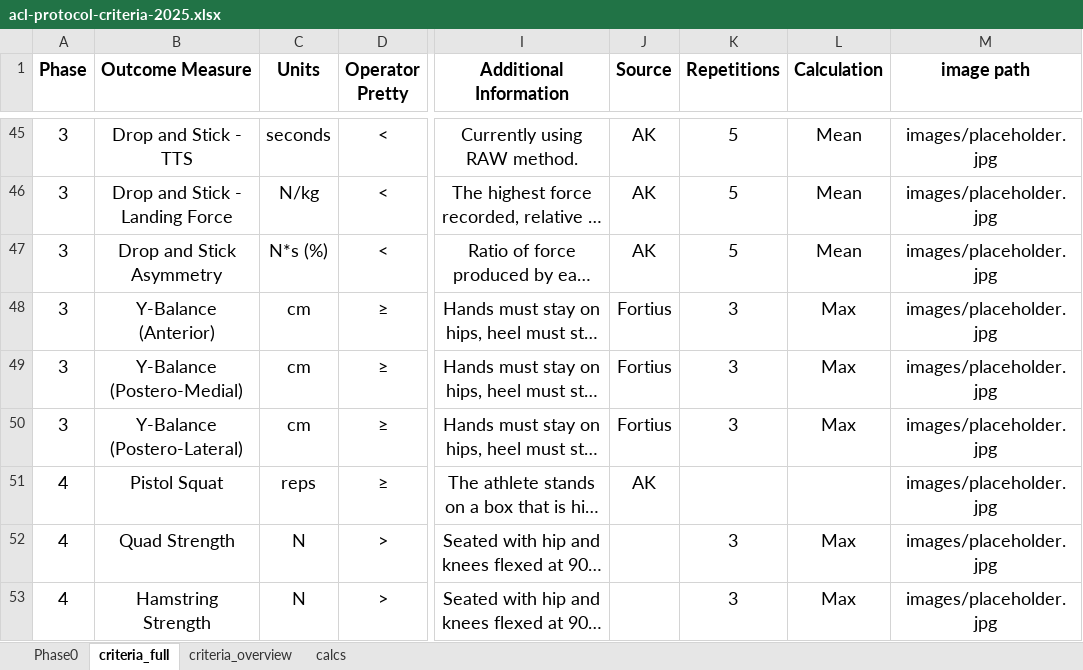
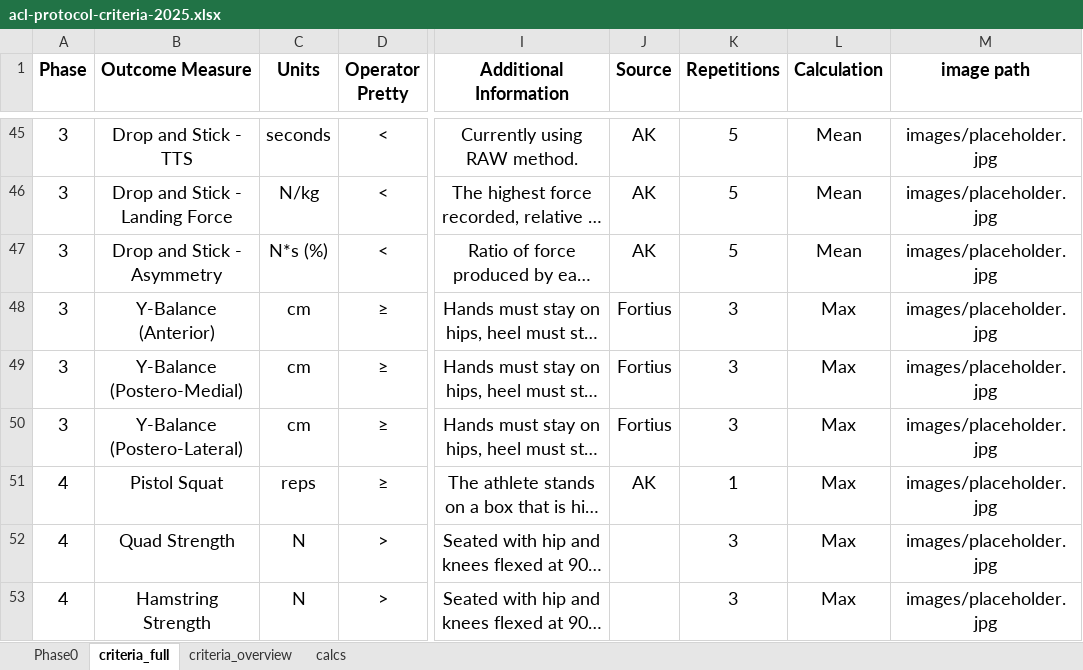
Before and after one commit to AKates717/CSI-Pacific-RTP, an Excel workbook: sample_data/acl-protocol-criteria-2025.xlsx, sheet criteria_full, drawn as a sheet; only a part is shown, gaps mark what is left out; long unchanged cells end in …; values as stored, in another font and other column widths than the file's, no borders; the diff covers the shown part only; the diff names each change by its address in the sheet, - before the commit and + after, or states it on an @@ line.

```diff
--- a/sample_data/acl-protocol-criteria-2025.xlsx (sheet criteria_full)
+++ b/sample_data/acl-protocol-criteria-2025.xlsx (sheet criteria_full)
-B47 (Outcome Measure): Drop and Stick Asymmetry
+B47 (Outcome Measure): Drop and Stick - Asymmetry
-K51 (Repetitions): (empty)
+K51 (Repetitions): 1
-L51 (Calculation): (empty)
+L51 (Calculation): Max
```
Also changed, not shown: 13 added rows, 2 removed rows and 23 edited cells elsewhere in this sheet, 12 other files.
